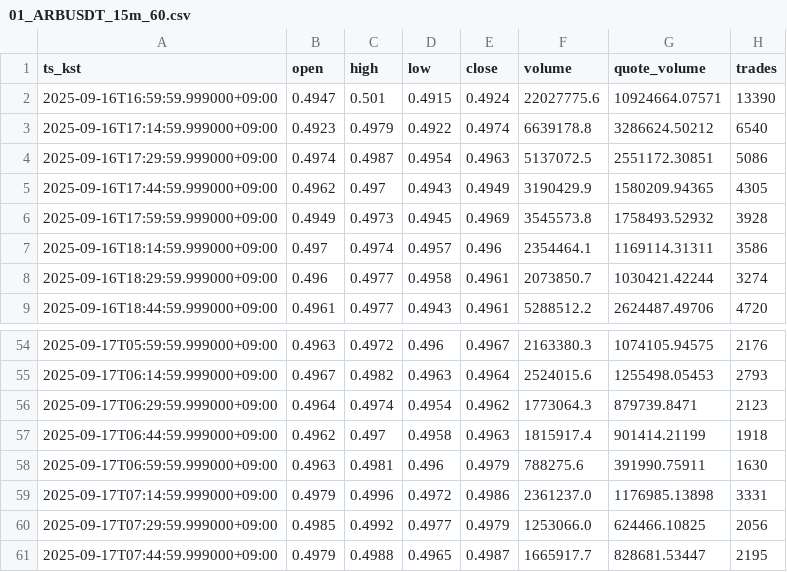
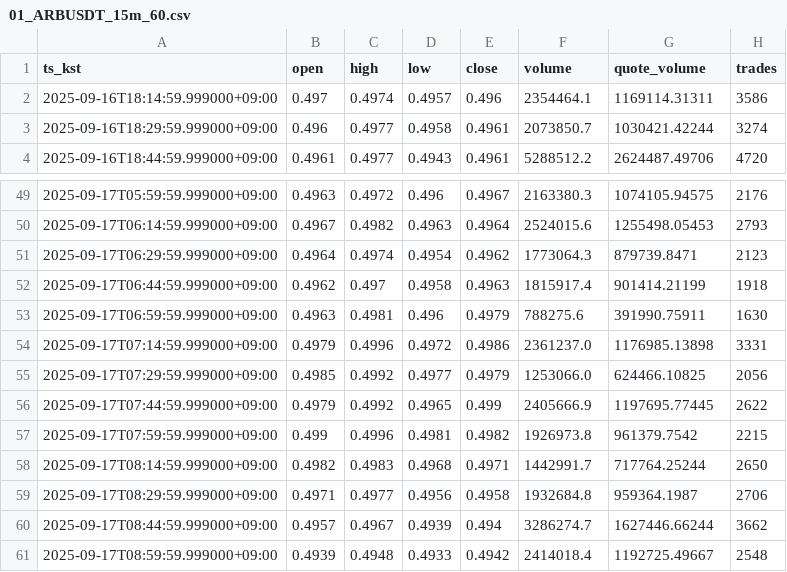
Before and after one commit to reddyKIM/crypto-collector, a CSV file: out/01_ARBUSDT_15m_60.csv, drawn as a sheet; only a part is shown, gaps mark what is left out.

```diff
--- a/out/01_ARBUSDT_15m_60.csv
+++ b/out/01_ARBUSDT_15m_60.csv
@@ -1,7 +1,2 @@
 ts_kst,open,high,low,close,volume,quote_volume,trades
-2025-09-16T16:59:59.999000+09:00,0.4947,0.501,0.4915,0.4924,22027775.6,10924664.07571,13390
-2025-09-16T17:14:59.999000+09:00,0.4923,0.4979,0.4922,0.4974,6639178.8,3286624.50212,6540
-2025-09-16T17:29:59.999000+09:00,0.4974,0.4987,0.4954,0.4963,5137072.5,2551172.30851,5086
-2025-09-16T17:44:59.999000+09:00,0.4962,0.497,0.4943,0.4949,3190429.9,1580209.94365,4305
-2025-09-16T17:59:59.999000+09:00,0.4949,0.4973,0.4945,0.4969,3545573.8,1758493.52932,3928
 2025-09-16T18:14:59.999000+09:00,0.497,0.4974,0.4957,0.496,2354464.1,1169114.31311,3586
@@ -60,2 +55,7 @@ ts_kst,open,high,low,close,volume,quote_volume,trades
 2025-09-17T07:29:59.999000+09:00,0.4985,0.4992,0.4977,0.4979,1253066.0,624466.10825,2056
-2025-09-17T07:44:59.999000+09:00,0.4979,0.4988,0.4965,0.4987,1665917.7,828681.53447,2195
+2025-09-17T07:44:59.999000+09:00,0.4979,0.4992,0.4965,0.499,2405666.9,1197695.77445,2622
+2025-09-17T07:59:59.999000+09:00,0.499,0.4996,0.4981,0.4982,1926973.8,961379.7542,2215
+2025-09-17T08:14:59.999000+09:00,0.4982,0.4983,0.4968,0.4971,1442991.7,717764.25244,2650
+2025-09-17T08:29:59.999000+09:00,0.4971,0.4977,0.4956,0.4958,1932684.8,959364.1987,2706
+2025-09-17T08:44:59.999000+09:00,0.4957,0.4967,0.4939,0.494,3286274.7,1627446.66244,3662
+2025-09-17T08:59:59.999000+09:00,0.4939,0.4948,0.4933,0.4942,2414018.4,1192725.49667,2548
```
Also changed, not shown: out/01_BTCUSDT_15m_60.csv, out/01_ETHUSDT_15m_60.csv, 3 other files.
